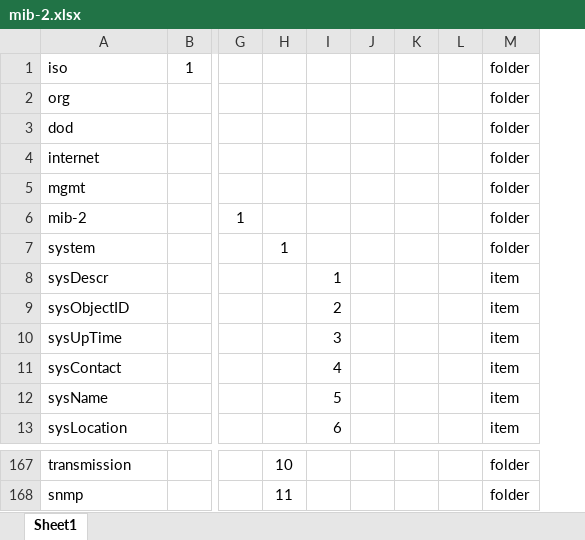
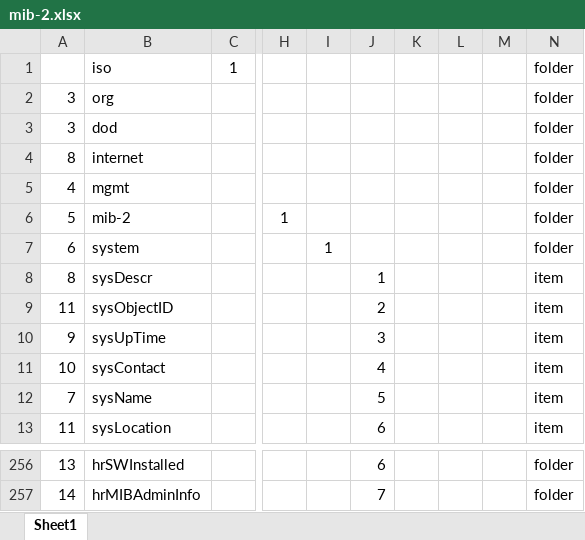
Before and after one commit to PinkInk/upylib, an Excel workbook: usnmp/mib-2.xlsx, sheet Sheet1, drawn as a sheet; only a part is shown, gaps mark what is left out; values as stored, in another font and other column widths than the file's, no borders; removed rows and columns are numbered as before the commit, all else as after; the diff covers the shown part only; the diff names each change by its address in the sheet, - before the commit and + after, or states it on an @@ line.

Commit message:
updated mib-2.xlsx

```diff
--- a/usnmp/mib-2.xlsx (sheet Sheet1)
+++ b/usnmp/mib-2.xlsx (sheet Sheet1)
+column A, rows 2-13: 3 | 3 | 8 | 4 | 5 | 6 | 8 | 11 | 9 | 10 | 7 | 11; rows 256-257: 13 | 14
-column L, empty
+column M, empty
-B256: transmission
+B256: hrSWInstalled
-I256: 10
+I256: (empty)
-J256: (empty)
+J256: 6
-B257: snmp
+B257: hrMIBAdminInfo
-I257: 11
+I257: (empty)
-J257: (empty)
+J257: 7
```
Also changed, not shown: 90 added rows, 1 removed row and 6 edited cells elsewhere in this sheet.
